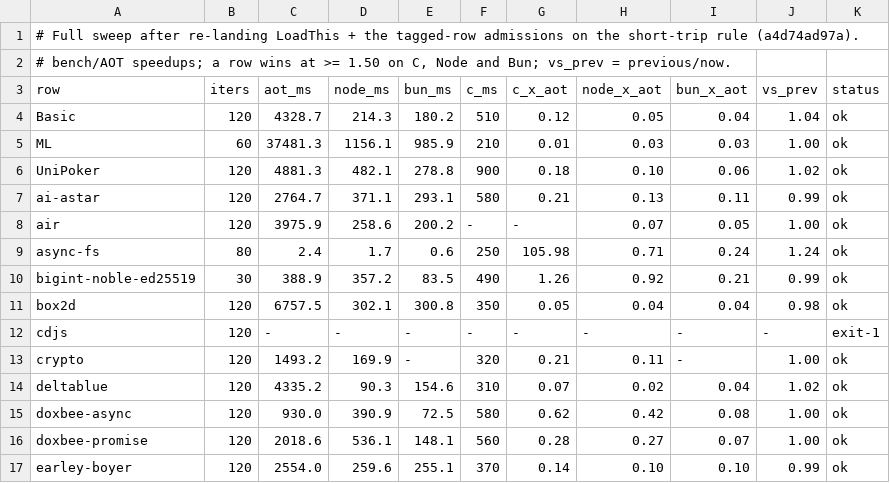
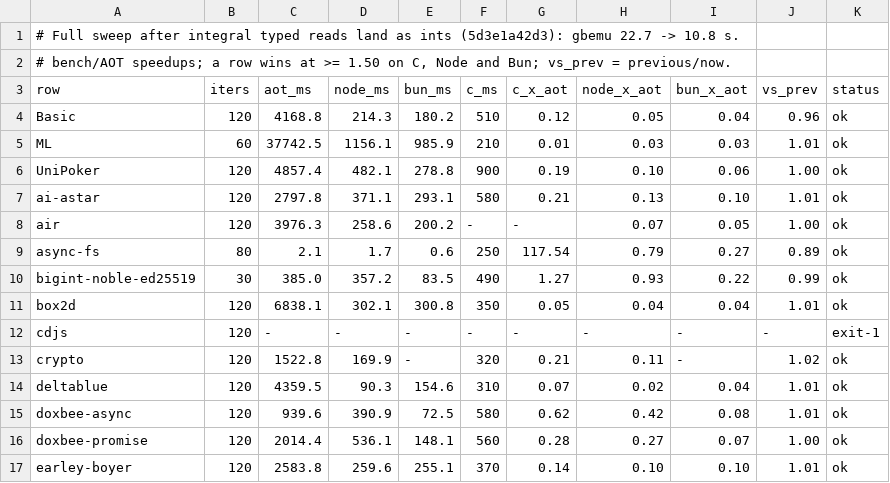
Before and after one commit to butaji/quench, a TSV file: research/aot/arm64/rows.tsv, drawn as a sheet; only a part is shown; the diff covers the shown part only.

Commit message:
Sweep with integral typed reads: gbemu 22.7 -> 10.8 s, nothing else regresses
29 rows produce a result, still 0 at 1.50x of C, Node and Bun. gbemu is the row the change moves:
22697 -> 10824 ms (0.06x -> 0.12x Node), and every other row is within noise (ML 37.7 s,
gaussian-blur 1356, hash-map 8415, navier-stokes 504, aes 3717, splay 3337, raytrace 7351,
Basic 4169, bigint 385 = 1.27x C / 0.93x Node).

```diff
--- a/research/aot/arm64/rows.tsv
+++ b/research/aot/arm64/rows.tsv
@@ -1,17 +1,17 @@
-# Full sweep after re-landing LoadThis + the tagged-row admissions on the short-trip rule (a4d74ad97a).
+# Full sweep after integral typed reads land as ints (5d3e1a42d3): gbemu 22.7 -> 10.8 s.
 # bench/AOT speedups; a row wins at >= 1.50 on C, Node and Bun; vs_prev = previous/now.
 row	iters	aot_ms	node_ms	bun_ms	c_ms	c_x_aot	node_x_aot	bun_x_aot	vs_prev	status
-Basic	120	4328.7	214.3	180.2	510	0.12	0.05	0.04	1.04	ok
-ML	60	37481.3	1156.1	985.9	210	0.01	0.03	0.03	1.00	ok
-UniPoker	120	4881.3	482.1	278.8	900	0.18	0.10	0.06	1.02	ok
-ai-astar	120	2764.7	371.1	293.1	580	0.21	0.13	0.11	0.99	ok
-air	120	3975.9	258.6	200.2	-	-	0.07	0.05	1.00	ok
-async-fs	80	2.4	1.7	0.6	250	105.98	0.71	0.24	1.24	ok
-bigint-noble-ed25519	30	388.9	357.2	83.5	490	1.26	0.92	0.21	0.99	ok
-box2d	120	6757.5	302.1	300.8	350	0.05	0.04	0.04	0.98	ok
+Basic	120	4168.8	214.3	180.2	510	0.12	0.05	0.04	0.96	ok
+ML	60	37742.5	1156.1	985.9	210	0.01	0.03	0.03	1.01	ok
+UniPoker	120	4857.4	482.1	278.8	900	0.19	0.10	0.06	1.00	ok
+ai-astar	120	2797.8	371.1	293.1	580	0.21	0.13	0.10	1.01	ok
+air	120	3976.3	258.6	200.2	-	-	0.07	0.05	1.00	ok
+async-fs	80	2.1	1.7	0.6	250	117.54	0.79	0.27	0.89	ok
+bigint-noble-ed25519	30	385.0	357.2	83.5	490	1.27	0.93	0.22	0.99	ok
+box2d	120	6838.1	302.1	300.8	350	0.05	0.04	0.04	1.01	ok
 cdjs	120	-	-	-	-	-	-	-	-	exit-1
-crypto	120	1493.2	169.9	-	320	0.21	0.11	-	1.00	ok
-deltablue	120	4335.2	90.3	154.6	310	0.07	0.02	0.04	1.02	ok
-doxbee-async	120	930.0	390.9	72.5	580	0.62	0.42	0.08	1.00	ok
-doxbee-promise	120	2018.6	536.1	148.1	560	0.28	0.27	0.07	1.00	ok
-earley-boyer	120	2554.0	259.6	255.1	370	0.14	0.10	0.10	0.99	ok
+crypto	120	1522.8	169.9	-	320	0.21	0.11	-	1.02	ok
+deltablue	120	4359.5	90.3	154.6	310	0.07	0.02	0.04	1.01	ok
+doxbee-async	120	939.6	390.9	72.5	580	0.62	0.42	0.08	1.01	ok
+doxbee-promise	120	2014.4	536.1	148.1	560	0.28	0.27	0.07	1.00	ok
+earley-boyer	120	2583.8	259.6	255.1	370	0.14	0.10	0.10	1.01	ok
```
Also changed, not shown: 39 edited cells elsewhere in this file.
